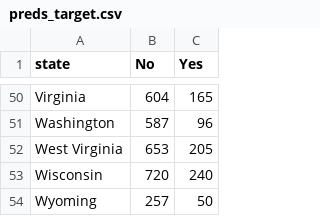
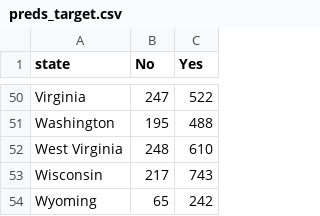
Before and after one commit to dbasick/Help-in-a-SNAP, a CSV file: data/2018_indicators/preds_target.csv, drawn as a sheet; only a part is shown, gaps mark what is left out; the diff covers the shown part only; the diff names each change by its address in the sheet, - before the commit and + after, or states it on an @@ line.

```diff
--- a/data/2018_indicators/preds_target.csv
+++ b/data/2018_indicators/preds_target.csv
-B50 (No): 604
+B50 (No): 247
-C50 (Yes): 165
+C50 (Yes): 522
-B51 (No): 587
+B51 (No): 195
-C51 (Yes): 96
+C51 (Yes): 488
-B52 (No): 653
+B52 (No): 248
-C52 (Yes): 205
+C52 (Yes): 610
-B53 (No): 720
+B53 (No): 217
-C53 (Yes): 240
+C53 (Yes): 743
-B54 (No): 257
+B54 (No): 65
-C54 (Yes): 50
+C54 (Yes): 242
```
Also changed, not shown: 96 edited cells elsewhere in this file, data/2018_indicators/coef.csv, data/2018_indicators/coef_2018_state_avg.csv, 30 other files.
